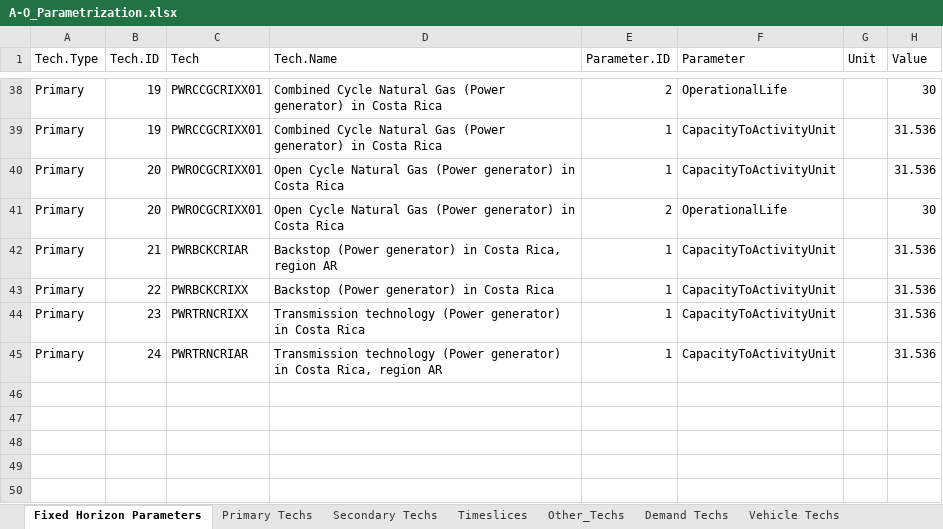
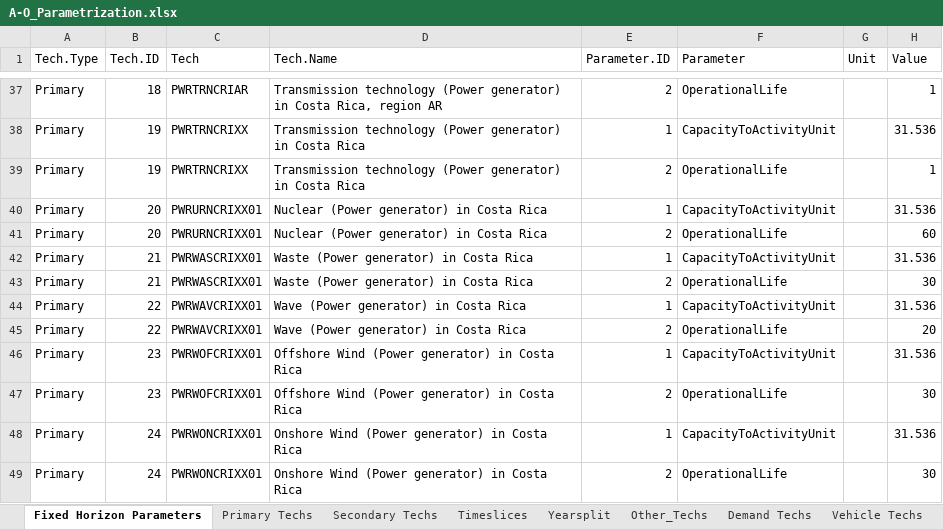
Before and after one commit to clg-admin/relac_tx, an Excel workbook: t1_confection/A1_Outputs/A-O_Parametrization.xlsx, sheet Fixed Horizon Parameters, drawn as a sheet; only a part is shown, gaps mark what is left out; values as stored, in another font and other column widths than the file's, no borders; addresses are those after the commit; the diff covers the shown part only; the diff names each change by its address in the sheet, - before the commit and + after, or states it on an @@ line.

```diff
--- a/t1_confection/A1_Outputs/A-O_Parametrization.xlsx (sheet Fixed Horizon Parameters)
+++ b/t1_confection/A1_Outputs/A-O_Parametrization.xlsx (sheet Fixed Horizon Parameters)
+sheet tab: Yearsplit
-B37 (Tech.ID): 19
+B37 (Tech.ID): 18
-C37 (Tech): PWRCCGCRIXX01
+C37 (Tech): PWRTRNCRIAR
-D37 (Tech.Name): Combined Cycle Natural Gas (Power generator) in Costa Rica
+D37 (Tech.Name): Transmission technology (Power generator) in Costa Rica, region AR
-H37 (Value): 30
+H37 (Value): 1
-C38 (Tech): PWRCCGCRIXX01
+C38 (Tech): PWRTRNCRIXX
-D38 (Tech.Name): Combined Cycle Natural Gas (Power generator)…
+D38 (Tech.Name): Transmission technology (Power generator)…
+row 39: Primary | 19 | PWRTRNCRIXX | Transmission technology (Power generator) in Costa Rica | 2 | OperationalLife |  | 1
-C40:C41 (Tech): PWROCGCRIXX01
+C40:C41 (Tech): PWRURNCRIXX01
-D40:D41 (Tech.Name): Open Cycle Natural Gas (Power generator)…
+D40:D41 (Tech.Name): Nuclear (Power generator)…
-H41 (Value): 30
+H41 (Value): 60
-C42 (Tech): PWRBCKCRIAR
+C42 (Tech): PWRWASCRIXX01
-D42 (Tech.Name): Backstop (Power generator) in Costa Rica, region AR
+D42 (Tech.Name): Waste (Power generator) in Costa Rica
+row 43: Primary | 21 | PWRWASCRIXX01 | Waste (Power generator) in Costa Rica | 2 | OperationalLife |  | 30
-C44 (Tech): PWRBCKCRIXX
+C44 (Tech): PWRWAVCRIXX01
-D44 (Tech.Name): Backstop (Power generator) in Costa Rica
+D44 (Tech.Name): Wave (Power generator) in Costa Rica
+row 45: Primary | 22 | PWRWAVCRIXX01 | Wave (Power generator) in Costa Rica | 2 | OperationalLife |  | 20
-C46 (Tech): PWRTRNCRIXX
+C46 (Tech): PWRWOFCRIXX01
-D46 (Tech.Name): Transmission technology (Power generator)…
+D46 (Tech.Name): Offshore Wind (Power generator)…
+row 47: Primary | 23 | PWRWOFCRIXX01 | Offshore Wind (Power generator) in Costa Rica | 2 | OperationalLife |  | 30
-C48 (Tech): PWRTRNCRIAR
+C48 (Tech): PWRWONCRIXX01
-D48 (Tech.Name): Transmission technology (Power generator) in Costa Rica, region AR
+D48 (Tech.Name): Onshore Wind (Power generator) in Costa Rica
+row 49: Primary | 24 | PWRWONCRIXX01 | Onshore Wind (Power generator) in Costa Rica | 2 | OperationalLife |  | 30
```
Also changed, not shown: 5 added rows, 6 removed rows and 68 edited cells elsewhere in this sheet, sheet Secondary Techs, sheet Primary Techs, sheet Timeslices, t1_confection/A1_Outputs/A-O_Demand.xlsx, t1_confection/A2_Extra_Inputs/A-Xtra_Emissions.xlsx, 4 other files.
